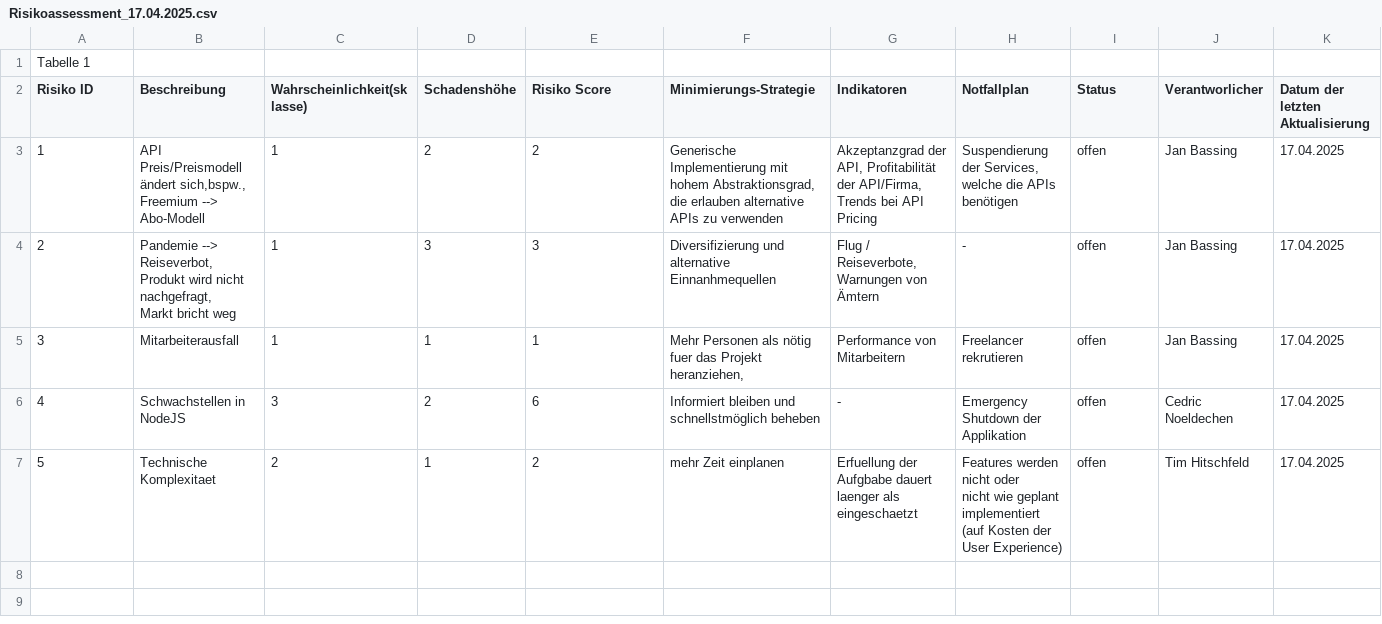
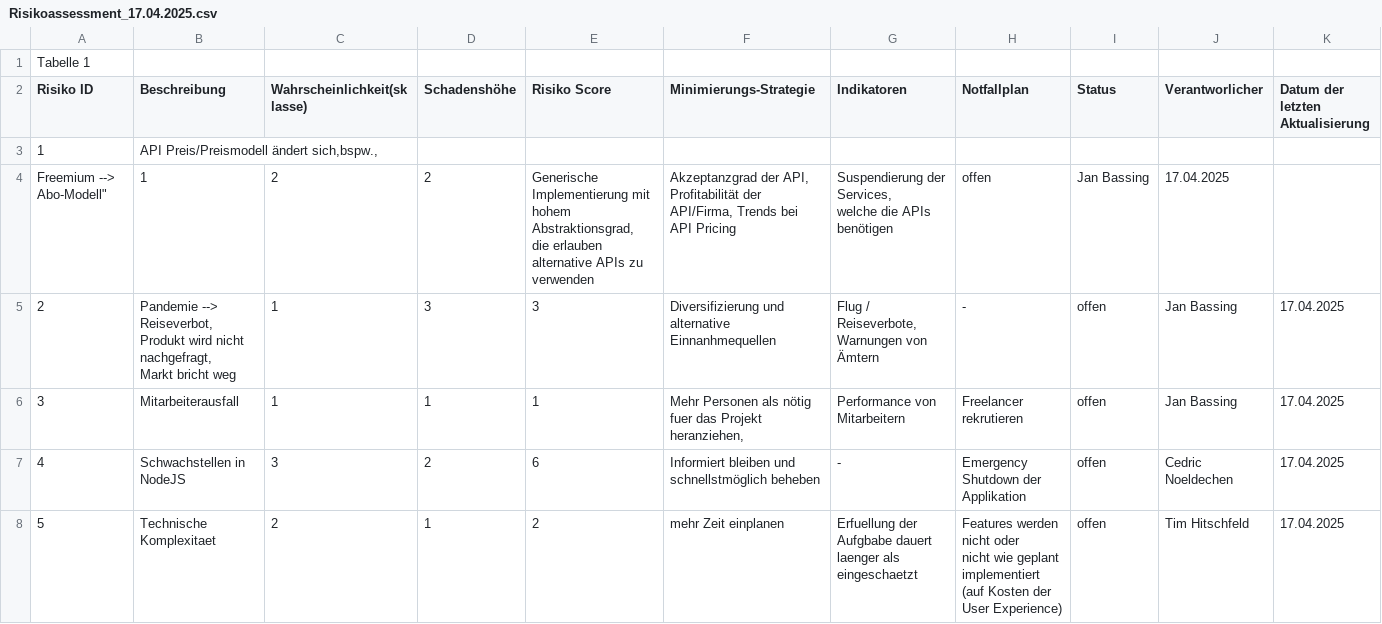
Before and after one commit to bunki1224/Softwareengineering-Projekt, a CSV file: Risiko/Risikoassessment_17.04.2025.csv, drawn as a sheet; removed rows and columns are numbered as before the commit, all else as after; ↵ is a line break in a cell; the diff names each change by its address in the sheet, - before the commit and + after, or states it on an @@ line.

```diff
--- a/Risiko/Risikoassessment_17.04.2025.csv
+++ b/Risiko/Risikoassessment_17.04.2025.csv
-row 3: 1 | API Preis/Preismodell ändert sich,bspw., ↵ Freemium --> Abo-Modell | 1 | 2 | 2 | Generische Implementierung mit hohem Abstraktionsgrad, ↵ die erlauben alternative APIs zu verwenden | Akzeptanzgrad der API, Profitabilität der API/Firma, Trends bei API Pricing | Suspendierung der Services, ↵ welche die APIs benötigen | offen | Jan Bassing | 17.04.2025
+row 3: 1 | API Preis/Preismodell ändert sich,bspw.,
+row 4: Freemium --> Abo-Modell" | 1 | 2 | 2 | Generische Implementierung mit hohem Abstraktionsgrad, ↵ die erlauben alternative APIs zu verwenden | Akzeptanzgrad der API, Profitabilität der API/Firma, Trends bei API Pricing | Suspendierung der Services, ↵ welche die APIs benötigen | offen | Jan Bassing | 17.04.2025
```
